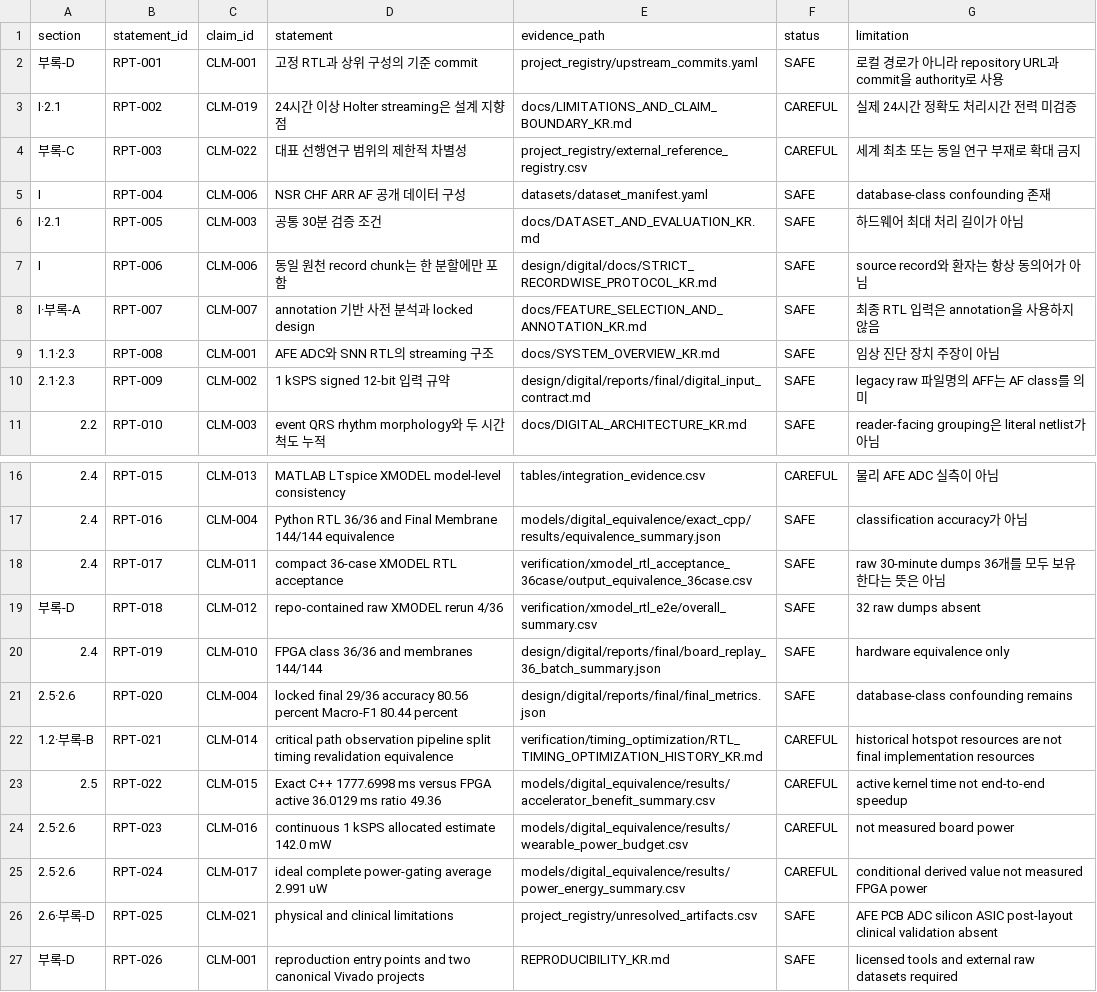
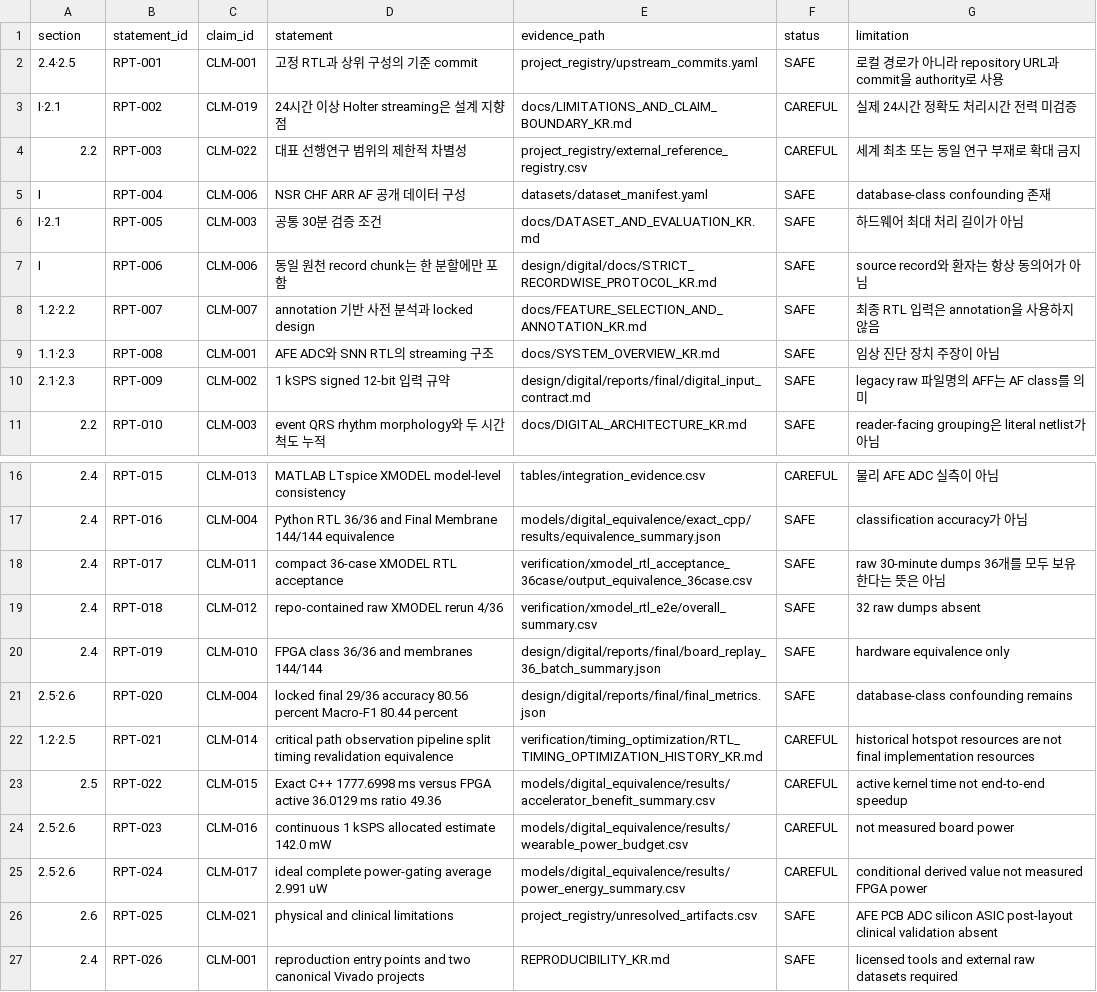
Before and after one commit to Sheep-gun/ECG-SoC-Integrated, a CSV file: reports/INTEGRATED_TECHNICAL_REPORT_EVIDENCE_MAP.csv, drawn as a sheet; only a part is shown, gaps mark what is left out.

Commit message:
Integrate citations and supporting technical evidence

```diff
--- a/reports/INTEGRATED_TECHNICAL_REPORT_EVIDENCE_MAP.csv
+++ b/reports/INTEGRATED_TECHNICAL_REPORT_EVIDENCE_MAP.csv
@@ -1,5 +1,5 @@
 section,statement_id,claim_id,statement,evidence_path,status,limitation
-부록-D,RPT-001,CLM-001,"고정 RTL과 상위 구성의 기준 commit",project_registry/upstream_commits.yaml,SAFE,"로컬 경로가 아니라 repository URL과 commit을 authority로 사용"
+2.4·2.5,RPT-001,CLM-001,"고정 RTL과 상위 구성의 기준 commit",project_registry/upstream_commits.yaml,SAFE,"로컬 경로가 아니라 repository URL과 commit을 authority로 사용"
 I·2.1,RPT-002,CLM-019,"24시간 이상 Holter streaming은 설계 지향점",docs/LIMITATIONS_AND_CLAIM_BOUNDARY_KR.md,CAREFUL,"실제 24시간 정확도 처리시간 전력 미검증"
-부록-C,RPT-003,CLM-022,"대표 선행연구 범위의 제한적 차별성",project_registry/external_reference_registry.csv,CAREFUL,"세계 최초 또는 동일 연구 부재로 확대 금지"
+2.2,RPT-003,CLM-022,"대표 선행연구 범위의 제한적 차별성",project_registry/external_reference_registry.csv,CAREFUL,"세계 최초 또는 동일 연구 부재로 확대 금지"
 I,RPT-004,CLM-006,"NSR CHF ARR AF 공개 데이터 구성",datasets/dataset_manifest.yaml,SAFE,"database-class confounding 존재"
@@ -7,3 +7,3 @@ I·2.1,RPT-005,CLM-003,"공통 30분 검증 조건",docs/DATASET_AND_EVALUATION_
 I,RPT-006,CLM-006,"동일 원천 record chunk는 한 분할에만 포함",design/digital/docs/STRICT_RECORDWISE_PROTOCOL_KR.md,SAFE,"source record와 환자는 항상 동의어가 아님"
-I·부록-A,RPT-007,CLM-007,"annotation 기반 사전 분석과 locked design",docs/FEATURE_SELECTION_AND_ANNOTATION_KR.md,SAFE,"최종 RTL 입력은 annotation을 사용하지 않음"
+1.2·2.2,RPT-007,CLM-007,"annotation 기반 사전 분석과 locked design",docs/FEATURE_SELECTION_AND_ANNOTATION_KR.md,SAFE,"최종 RTL 입력은 annotation을 사용하지 않음"
 1.1·2.3,RPT-008,CLM-001,"AFE ADC와 SNN RTL의 streaming 구조",docs/SYSTEM_OVERVIEW_KR.md,SAFE,"임상 진단 장치 주장이 아님"
@@ -18,6 +18,6 @@ I·부록-A,RPT-007,CLM-007,"annotation 기반 사전 분석과 locked design",d
 2.4,RPT-017,CLM-011,"compact 36-case XMODEL RTL acceptance",verification/xmodel_rtl_acceptance_36case/output_equivalence_36case.csv,SAFE,"raw 30-minute dumps 36개를 모두 보유한다는 뜻은 아님"
-부록-D,RPT-018,CLM-012,"repo-contained raw XMODEL rerun 4/36",verification/xmodel_rtl_e2e/overall_summary.csv,SAFE,"32 raw dumps absent"
+2.4,RPT-018,CLM-012,"repo-contained raw XMODEL rerun 4/36",verification/xmodel_rtl_e2e/overall_summary.csv,SAFE,"32 raw dumps absent"
 2.4,RPT-019,CLM-010,"FPGA class 36/36 and membranes 144/144",design/digital/reports/final/board_replay_36_batch_summary.json,SAFE,"hardware equivalence only"
 2.5·2.6,RPT-020,CLM-004,"locked final 29/36 accuracy 80.56 percent Macro-F1 80.44 percent",design/digital/reports/final/final_metrics.json,SAFE,"database-class confounding remains"
-1.2·부록-B,RPT-021,CLM-014,"critical path observation pipeline split timing revalidation equivalence",verification/timing_optimization/RTL_TIMING_OPTIMIZATION_HISTORY_KR.md,CAREFUL,"historical hotspot resources are not final implementation resources"
+1.2·2.5,RPT-021,CLM-014,"critical path observation pipeline split timing revalidation equivalence",verification/timing_optimization/RTL_TIMING_OPTIMIZATION_HISTORY_KR.md,CAREFUL,"historical hotspot resources are not final implementation resources"
 2.5,RPT-022,CLM-015,"Exact C++ 1777.6998 ms versus FPGA active 36.0129 ms ratio 49.36",models/digital_equivalence/results/accelerator_benefit_summary.csv,CAREFUL,"active kernel time not end-to-end speedup"
@@ -25,3 +25,3 @@ I·부록-A,RPT-007,CLM-007,"annotation 기반 사전 분석과 locked design",d
 2.5·2.6,RPT-024,CLM-017,"ideal complete power-gating average 2.991 uW",models/digital_equivalence/results/power_energy_summary.csv,CAREFUL,"conditional derived value not measured FPGA power"
-2.6·부록-D,RPT-025,CLM-021,"physical and clinical limitations",project_registry/unresolved_artifacts.csv,SAFE,"AFE PCB ADC silicon ASIC post-layout clinical validation absent"
-부록-D,RPT-026,CLM-001,"reproduction entry points and two canonical Vivado projects",REPRODUCIBILITY_KR.md,SAFE,"licensed tools and external raw datasets required"
+2.6,RPT-025,CLM-021,"physical and clinical limitations",project_registry/unresolved_artifacts.csv,SAFE,"AFE PCB ADC silicon ASIC post-layout clinical validation absent"
+2.4,RPT-026,CLM-001,"reproduction entry points and two canonical Vivado projects",REPRODUCIBILITY_KR.md,SAFE,"licensed tools and external raw datasets required"
```
Also changed, not shown: project_registry/artifact_manifest.csv, 8 other files.
